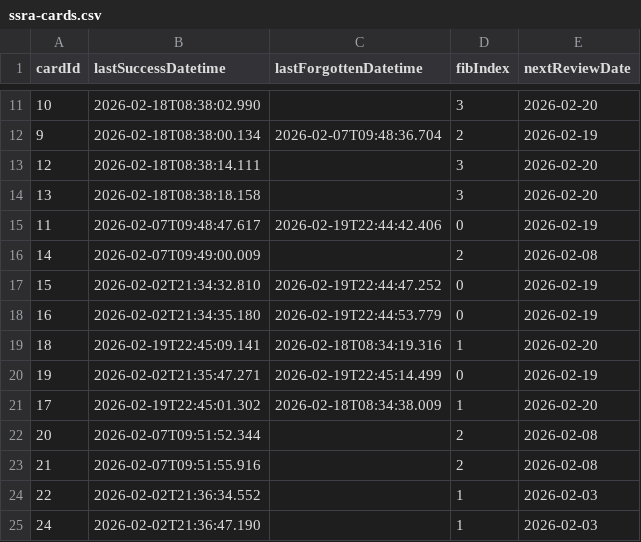
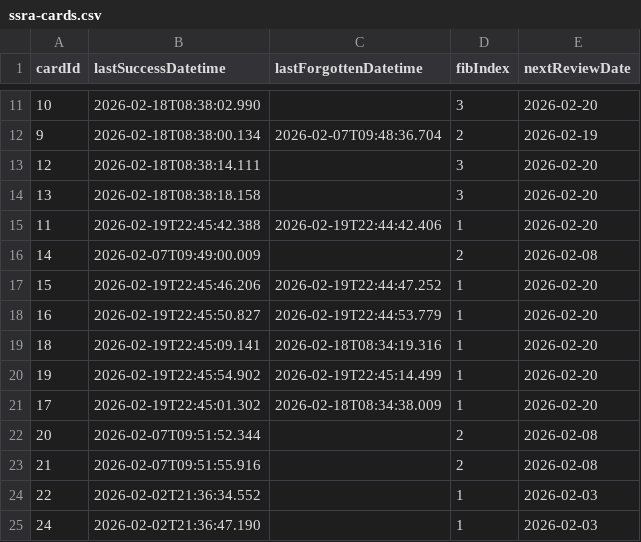
Before and after one commit to vOmaro/cards, a CSV file: spanish/ssra-cards.csv, drawn as a sheet; only a part is shown, gaps mark what is left out.

Commit message:
Update spanish/ssra-cards.csv: update review schedule for 62 card(s)

```diff
--- a/spanish/ssra-cards.csv
+++ b/spanish/ssra-cards.csv
@@ -14,8 +14,8 @@ cardId,lastSuccessDatetime,lastForgottenDatetime,fibIndex,nextReviewDate
 13,2026-02-18T08:38:18.158,,3,2026-02-20
-11,2026-02-07T09:48:47.617,2026-02-19T22:44:42.406,0,2026-02-19
+11,2026-02-19T22:45:42.388,2026-02-19T22:44:42.406,1,2026-02-20
 14,2026-02-07T09:49:00.009,,2,2026-02-08
-15,2026-02-02T21:34:32.810,2026-02-19T22:44:47.252,0,2026-02-19
-16,2026-02-02T21:34:35.180,2026-02-19T22:44:53.779,0,2026-02-19
+15,2026-02-19T22:45:46.206,2026-02-19T22:44:47.252,1,2026-02-20
+16,2026-02-19T22:45:50.827,2026-02-19T22:44:53.779,1,2026-02-20
 18,2026-02-19T22:45:09.141,2026-02-18T08:34:19.316,1,2026-02-20
-19,2026-02-02T21:35:47.271,2026-02-19T22:45:14.499,0,2026-02-19
+19,2026-02-19T22:45:54.902,2026-02-19T22:45:14.499,1,2026-02-20
 17,2026-02-19T22:45:01.302,2026-02-18T08:34:38.009,1,2026-02-20
```
